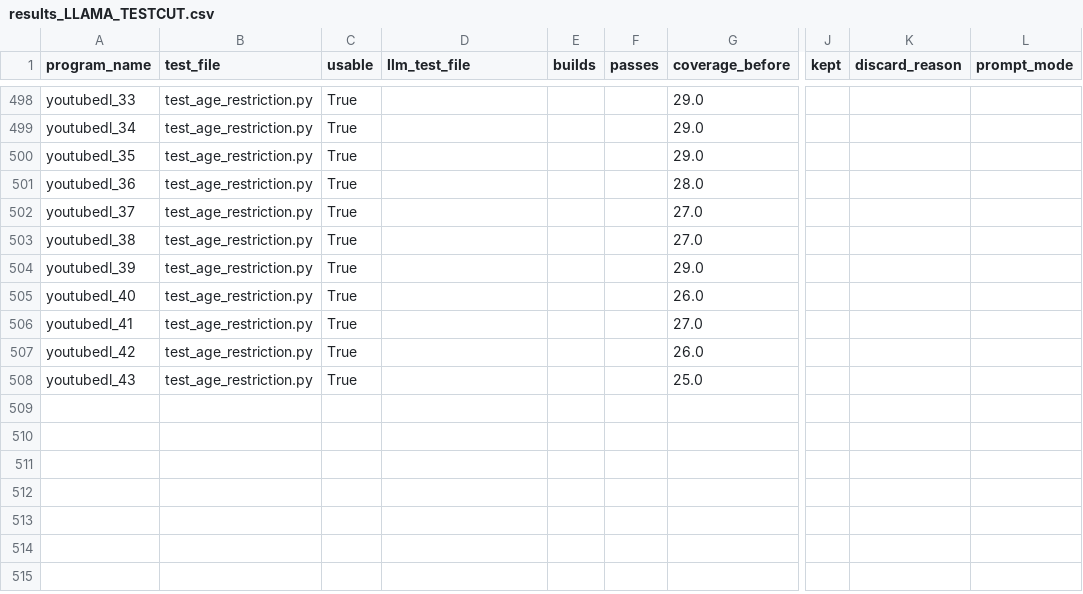
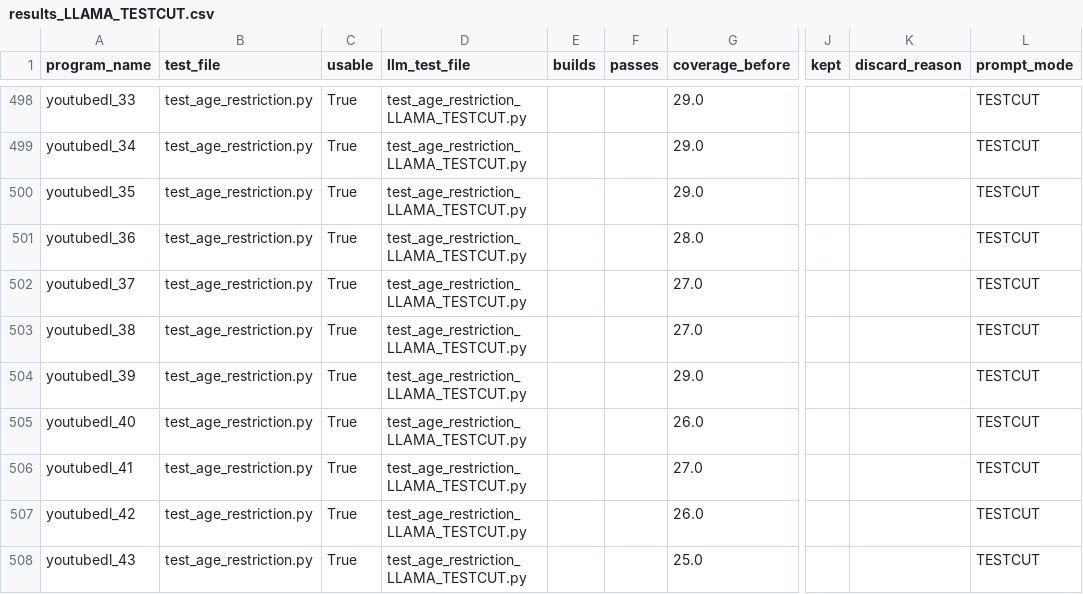
Before and after one commit to lesliekim1/Automated-Test-Generation-Using-LLM, a CSV file: results/results_LLAMA_TESTCUT.csv, drawn as a sheet; only a part is shown, gaps mark what is left out; the diff covers the shown part only; the diff names each change by its address in the sheet, - before the commit and + after, or states it on an @@ line.

Commit message:
finished generating all tests

```diff
--- a/results/results_LLAMA_TESTCUT.csv
+++ b/results/results_LLAMA_TESTCUT.csv
-D498:D508 (llm_test_file): (empty)
+D498:D508 (llm_test_file): test_age_restriction_LLAMA_TESTCUT.py
-L498:L508 (prompt_mode): (empty)
+L498:L508 (prompt_mode): TESTCUT
```
Also changed, not shown: 108 edited cells elsewhere in this file, 1 other file.
